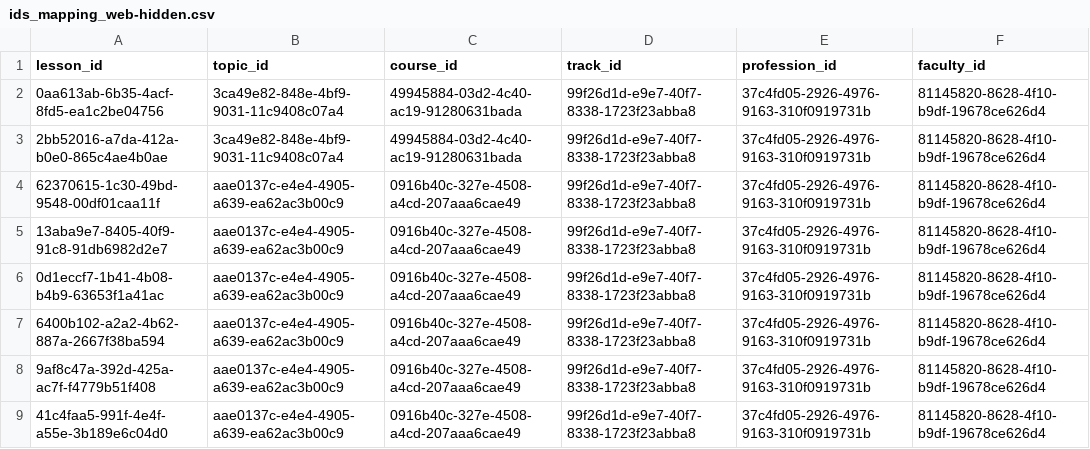
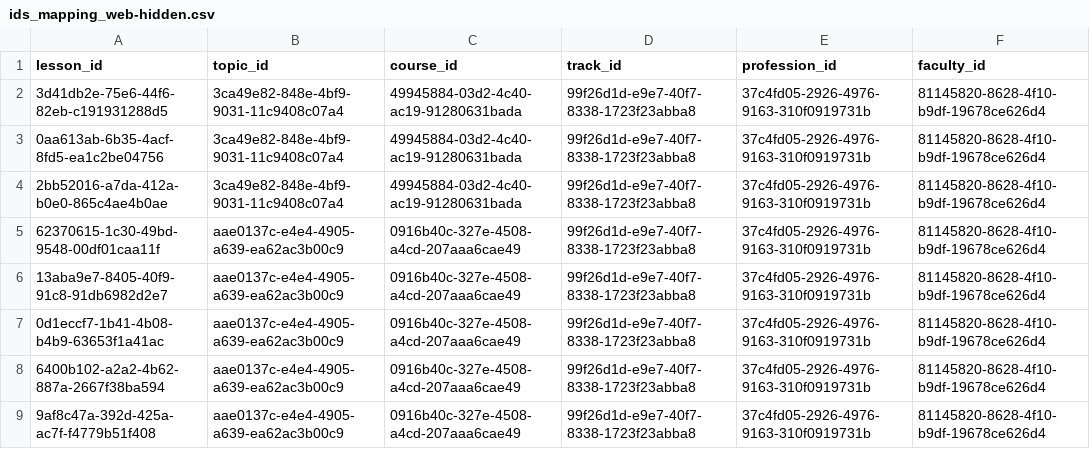
Before and after one commit to Yandex-Practicum/prestable-ids, a CSV file: ids_mapping_web-hidden.csv, drawn as a sheet; only a part is shown; the shorter side is filled out with more unchanged rows; the diff names each change by its address in the sheet, - before the commit and + after, or states it on an @@ line.

Commit message:
Update ids_mapping_web-hidden.csv

```diff
--- a/ids_mapping_web-hidden.csv
+++ b/ids_mapping_web-hidden.csv
+row 2: 3d41db2e-75e6-44f6-82eb-c191931288d5 | 3ca49e82-848e-4bf9-9031-11c9408c07a4 | 49945884-03d2-4c40-ac19-91280631bada | 99f26d1d-e9e7-40f7-8338-1723f23abba8 | 37c4fd05-2926-4976-9163-310f0919731b | 81145820-8628-4f10-b9df-19678ce626d4
```
